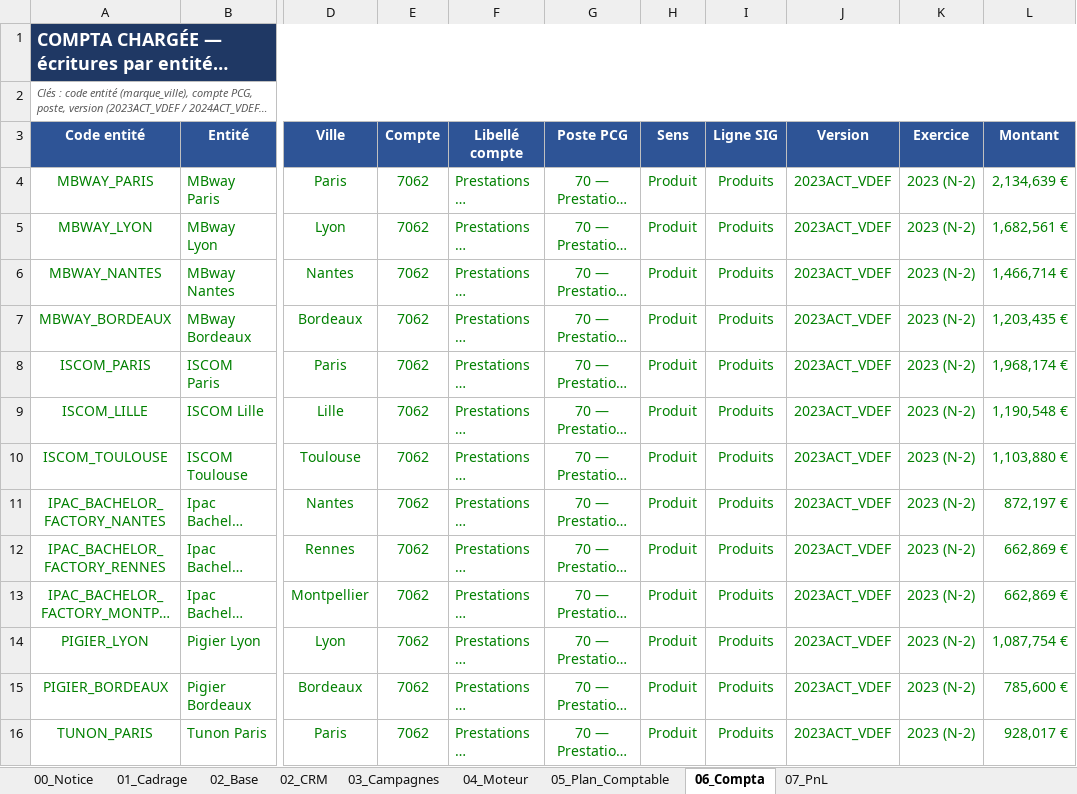
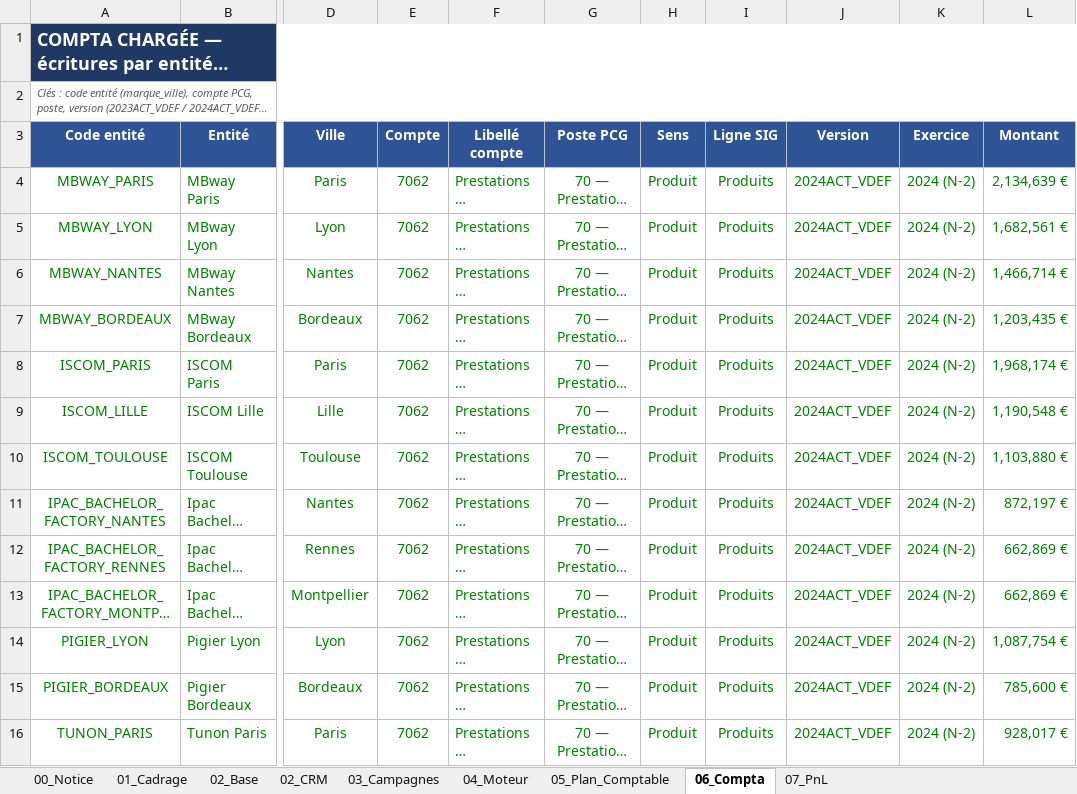
Before and after one commit to elmeziatims-art/demo5, an Excel workbook: eduservices/EDUSERVICES_Modele_CA_v3.xlsx, sheet 06_Compta, drawn as a sheet; only a part is shown, gaps mark what is left out; long unchanged cells end in …; values as stored, in another font and other column widths than the file's, no borders; the diff covers the shown part only; the diff names each change by its address in the sheet, - before the commit and + after, or states it on an @@ line.

```diff
--- a/eduservices/EDUSERVICES_Modele_CA_v3.xlsx (sheet 06_Compta)
+++ b/eduservices/EDUSERVICES_Modele_CA_v3.xlsx (sheet 06_Compta)
-J4:J16 (Version): 2023ACT_VDEF
+J4:J16 (Version): 2024ACT_VDEF
-K4:K16 (Exercice): 2023 (N-2)
+K4:K16 (Exercice): 2024 (N-2)
```
Also changed, not shown: 1318 edited cells elsewhere in this sheet, sheet 03_Campagnes, sheet 02_CRM, sheet 07_PnL, sheet 05_Plan_Comptable, 1 other file.
